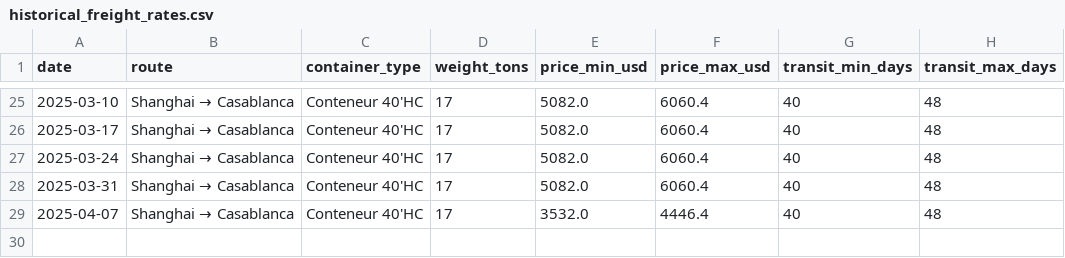
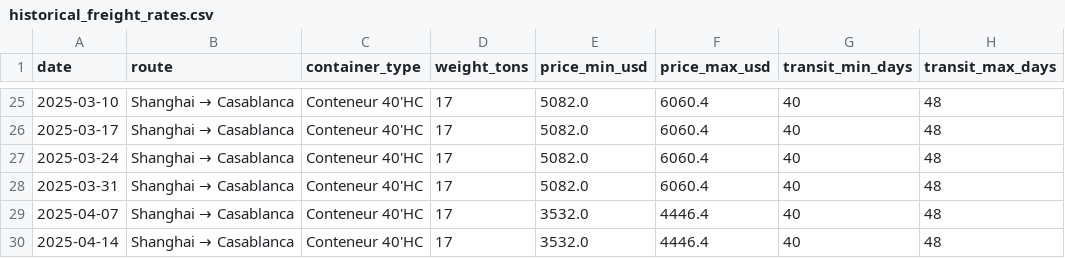
Before and after one commit to Souf-lrc/solar-price-tracker, a CSV file: data/processed/historical_freight_rates.csv, drawn as a sheet; only a part is shown, gaps mark what is left out; the diff names each change by its address in the sheet, - before the commit and + after, or states it on an @@ line.

```diff
--- a/data/processed/historical_freight_rates.csv
+++ b/data/processed/historical_freight_rates.csv
+row 30: 2025-04-14 | Shanghai → Casablanca | Conteneur 40'HC | 17 | 3532.0 | 4446.4 | 40 | 48
```
Also changed, not shown: data/processed/historical_prices.csv, 5 other files.
